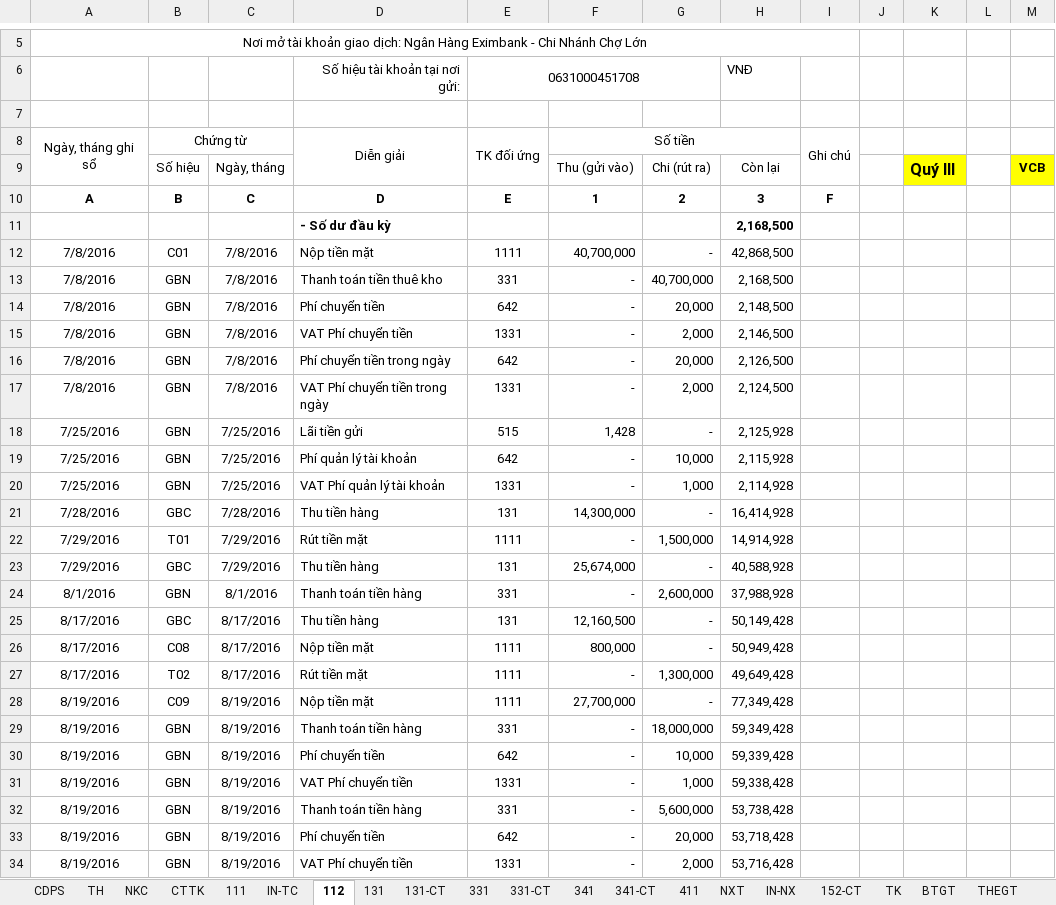
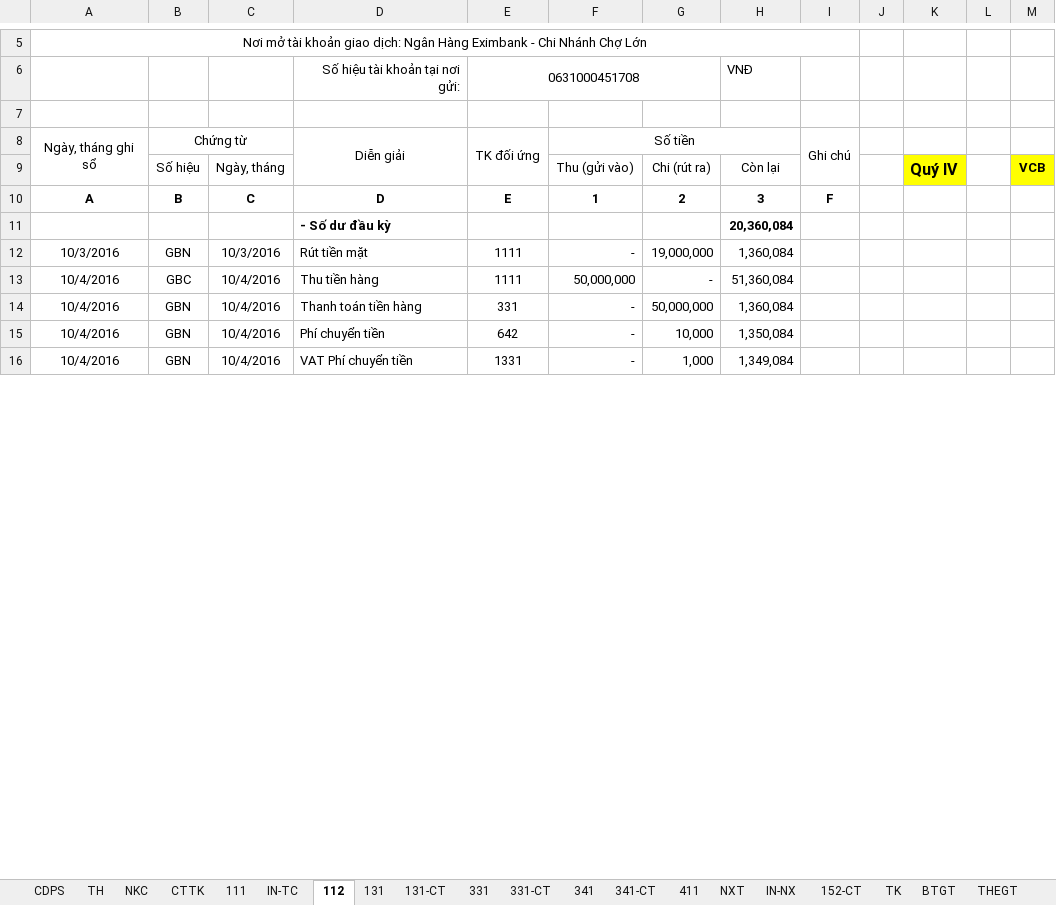
Before and after one commit to vuphuong11/KIM-DUNG-PHAT, an Excel workbook: SO SACH/1101819710/2016/NKSC - 16 (2).xlsx, sheet 112, drawn as a sheet; only a part is shown, gaps mark what is left out; values as stored, in another font and other column widths than the file's, no borders; removed rows and columns are numbered as before the commit, all else as after; rows hold the shown columns only; the diff covers the shown part only; the diff names each change by its address in the sheet, - before the commit and + after, or states it on an @@ line.

```diff
--- a/SO SACH/1101819710/2016/NKSC - 16 (2).xlsx (sheet 112)
+++ b/SO SACH/1101819710/2016/NKSC - 16 (2).xlsx (sheet 112)
-K9: Quý III
+K9: Quý IV
-H11: 2,168,500
+H11: 20,360,084
-row 12: 7/8/2016 | C01 | 7/8/2016 | Nộp tiền mặt | 1111 | 40,700,000 | - | 42,868,500
-row 13: 7/8/2016 | GBN | 7/8/2016 | Thanh toán tiền thuê kho | 331 | - | 40,700,000 | 2,168,500
-row 14: 7/8/2016 | GBN | 7/8/2016 | Phí chuyển tiền | 642 | - | 20,000 | 2,148,500
-row 15: 7/8/2016 | GBN | 7/8/2016 | VAT Phí chuyển tiền | 1331 | - | 2,000 | 2,146,500
-row 16: 7/8/2016 | GBN | 7/8/2016 | Phí chuyển tiền trong ngày | 642 | - | 20,000 | 2,126,500
-row 17: 7/8/2016 | GBN | 7/8/2016 | VAT Phí chuyển tiền trong ngày | 1331 | - | 2,000 | 2,124,500
-row 18: 7/25/2016 | GBN | 7/25/2016 | Lãi tiền gửi | 515 | 1,428 | - | 2,125,928
-row 19: 7/25/2016 | GBN | 7/25/2016 | Phí quản lý tài khoản | 642 | - | 10,000 | 2,115,928
-row 20: 7/25/2016 | GBN | 7/25/2016 | VAT Phí quản lý tài khoản | 1331 | - | 1,000 | 2,114,928
-row 21: 7/28/2016 | GBC | 7/28/2016 | Thu tiền hàng | 131 | 14,300,000 | - | 16,414,928
-row 22: 7/29/2016 | T01 | 7/29/2016 | Rút tiền mặt | 1111 | - | 1,500,000 | 14,914,928
-row 23: 7/29/2016 | GBC | 7/29/2016 | Thu tiền hàng | 131 | 25,674,000 | - | 40,588,928
+row 12: 10/3/2016 | GBN | 10/3/2016 | Rút tiền mặt | 1111 | - | 19,000,000 | 1,360,084
+row 13: 10/4/2016 | GBC | 10/4/2016 | Thu tiền hàng | 1111 | 50,000,000 | - | 51,360,084
-A14: 8/1/2016
+A14: 10/4/2016
-C14: 8/1/2016
+C14: 10/4/2016
-G14: 2,600,000
+G14: 50,000,000
-H14: 37,988,928
+H14: 1,360,084
-row 25: 8/17/2016 | GBC | 8/17/2016 | Thu tiền hàng | 131 | 12,160,500 | - | 50,149,428
-row 26: 8/17/2016 | C08 | 8/17/2016 | Nộp tiền mặt | 1111 | 800,000 | - | 50,949,428
-row 27: 8/17/2016 | T02 | 8/17/2016 | Rút tiền mặt | 1111 | - | 1,300,000 | 49,649,428
-row 28: 8/19/2016 | C09 | 8/19/2016 | Nộp tiền mặt | 1111 | 27,700,000 | - | 77,349,428
-row 29: 8/19/2016 | GBN | 8/19/2016 | Thanh toán tiền hàng | 331 | - | 18,000,000 | 59,349,428
-A15:A16: 8/19/2016
+A15:A16: 10/4/2016
-C15:C16: 8/19/2016
+C15:C16: 10/4/2016
-H15: 59,339,428
+H15: 1,350,084
-H16: 59,338,428
+H16: 1,349,084
-row 32: 8/19/2016 | GBN | 8/19/2016 | Thanh toán tiền hàng | 331 | - | 5,600,000 | 53,738,428
-row 33: 8/19/2016 | GBN | 8/19/2016 | Phí chuyển tiền | 642 | - | 20,000 | 53,718,428
-row 34: 8/19/2016 | GBN | 8/19/2016 | VAT Phí chuyển tiền | 1331 | - | 2,000 | 53,716,428
```
Also changed, not shown: 44 added rows, 26 removed rows and 109 edited cells elsewhere in this sheet, sheet TH, sheet 111, sheet CTTK, sheet 131-CT, sheet 131, sheet NXT, 5 more sheets, formulas that keep their value, hidden cells, 3 other files.
